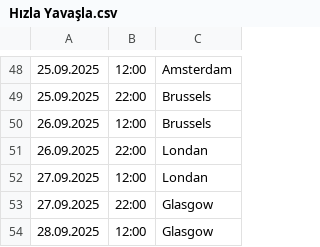
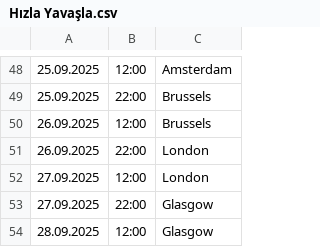
Before and after one commit to kayradinaryus/TURLAR, a CSV file: Hızla Yavaşla.csv, drawn as a sheet; only a part is shown, gaps mark what is left out.

Commit message:
Update Hızla Yavaşla.csv

```diff
--- a/Hızla Yavaşla.csv
+++ b/Hızla Yavaşla.csv
@@ -50,4 +50,4 @@
 26.09.2025,12:00,Brussels
-26.09.2025,22:00,Londan
-27.09.2025,12:00,Londan
+26.09.2025,22:00,London
+27.09.2025,12:00,London
 27.09.2025,22:00,Glasgow
```
